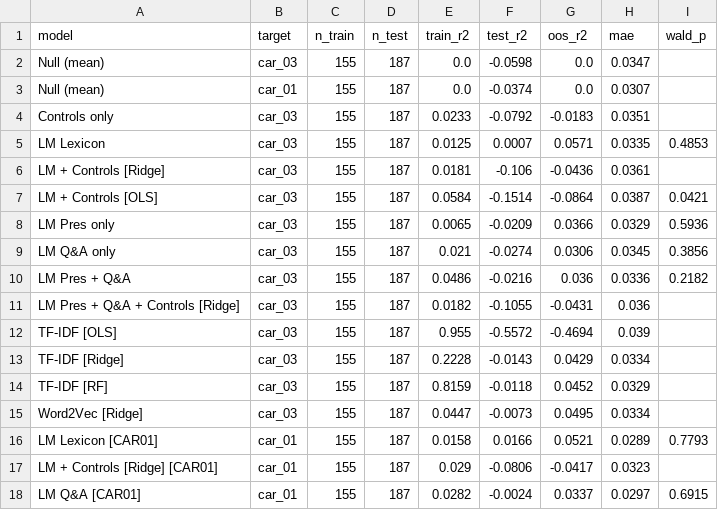
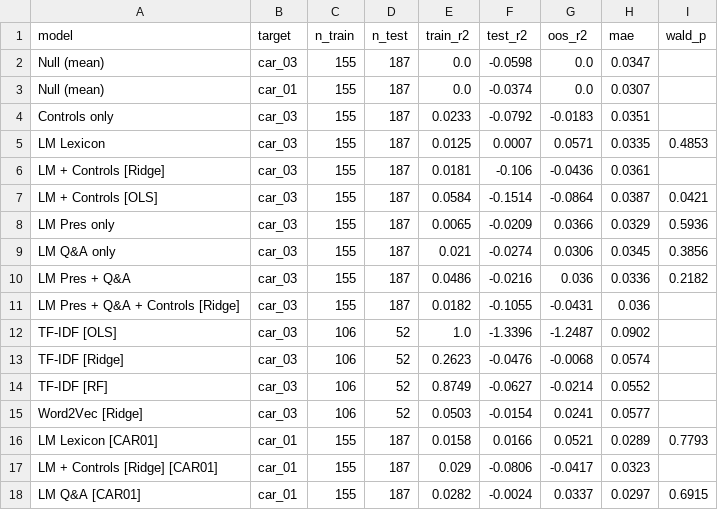
Before and after one commit to Tee-Time-Software-Solutions/NASDAQ-NLP, a CSV file: frontend/data/benchmark_table.csv, drawn as a sheet.

```diff
--- a/frontend/data/benchmark_table.csv
+++ b/frontend/data/benchmark_table.csv
@@ -11,6 +11,6 @@ LM Pres + Q&A,car_03,155,187,0.0486,-0.0216,0.036,0.0336,0.2182
 LM Pres + Q&A + Controls [Ridge],car_03,155,187,0.0182,-0.1055,-0.0431,0.036,
-TF-IDF [OLS],car_03,155,187,0.955,-0.5572,-0.4694,0.039,
-TF-IDF [Ridge],car_03,155,187,0.2228,-0.0143,0.0429,0.0334,
-TF-IDF [RF],car_03,155,187,0.8159,-0.0118,0.0452,0.0329,
-Word2Vec [Ridge],car_03,155,187,0.0447,-0.0073,0.0495,0.0334,
+TF-IDF [OLS],car_03,106,52,1.0,-1.3396,-1.2487,0.0902,
+TF-IDF [Ridge],car_03,106,52,0.2623,-0.0476,-0.0068,0.0574,
+TF-IDF [RF],car_03,106,52,0.8749,-0.0627,-0.0214,0.0552,
+Word2Vec [Ridge],car_03,106,52,0.0503,-0.0154,0.0241,0.0577,
 LM Lexicon [CAR01],car_01,155,187,0.0158,0.0166,0.0521,0.0289,0.7793
```
Also changed, not shown: frontend/data/asymmetry_results.csv, frontend/data/classification_results.csv, 18 other files.
